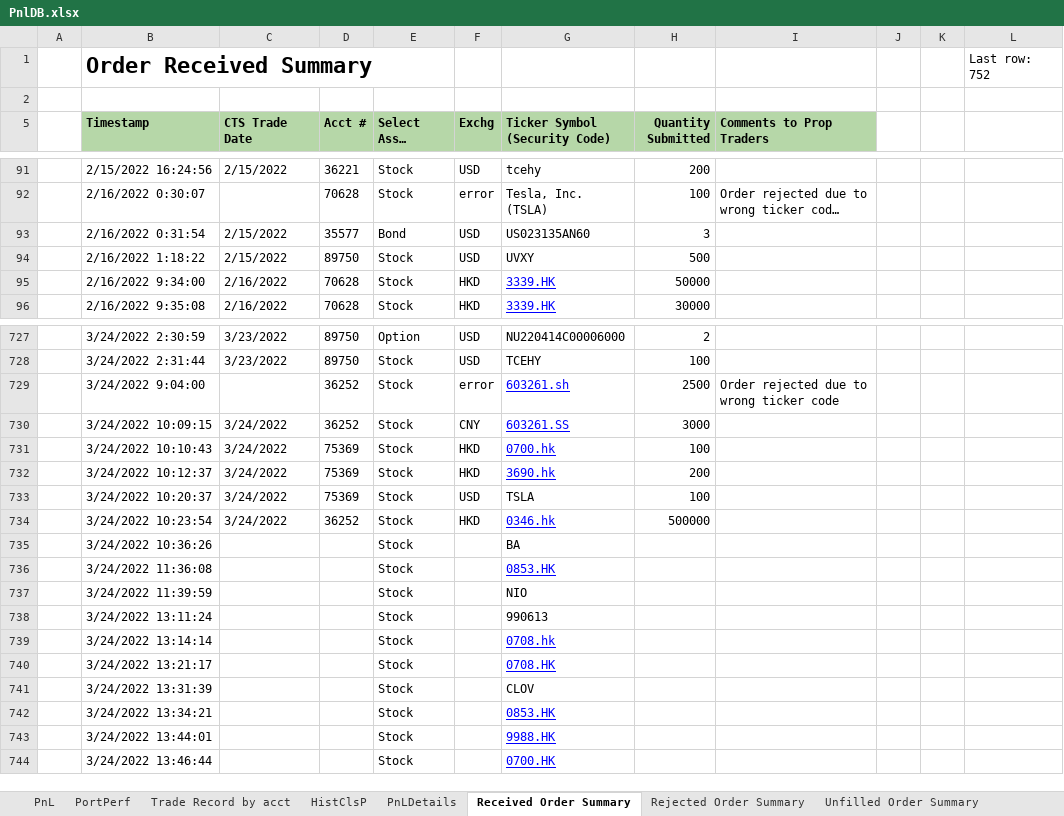
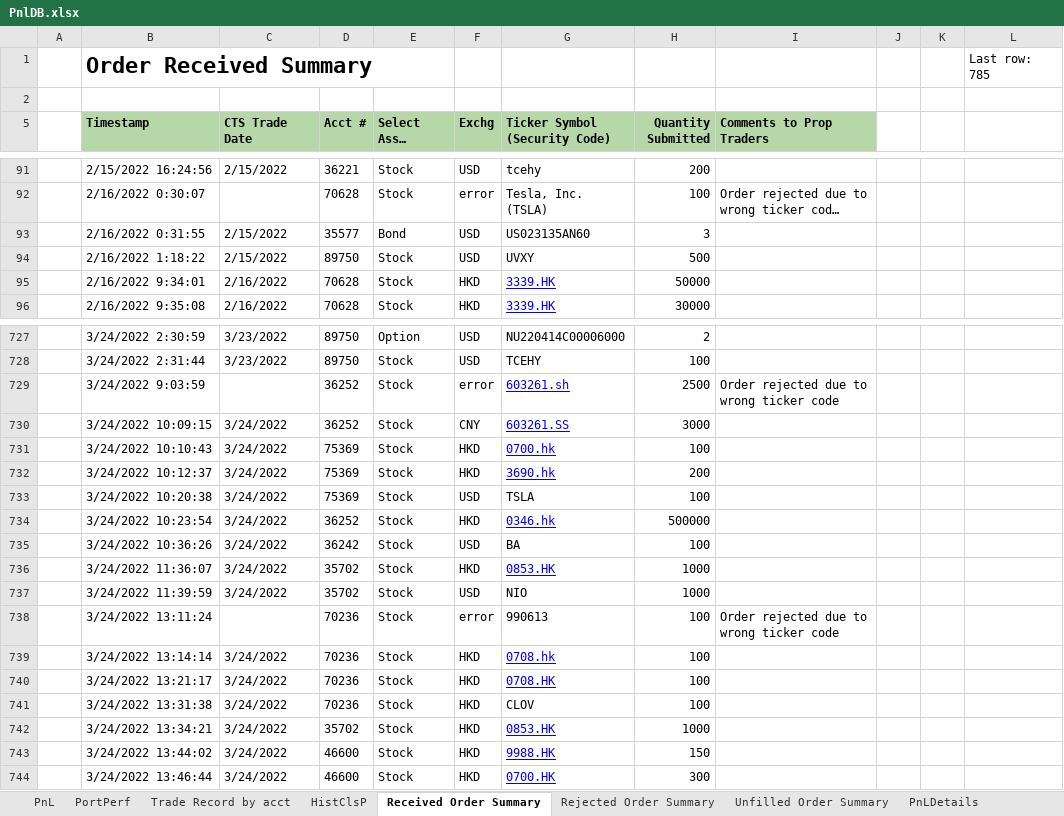
Before and after one commit to Angorithm4/compass-ui, an Excel workbook: public/sheets/PnlDB.xlsx, sheet Received Order Summary, drawn as a sheet; only a part is shown, gaps mark what is left out; long unchanged cells end in …; values as stored, in another font and other column widths than the file's, no borders; charts and pictures and conditional formats not drawn; removed rows and columns are numbered as before the commit, all else as after; the diff covers the shown part only; the diff names each change by its address in the sheet, - before the commit and + after, or states it on an @@ line.

```diff
--- a/public/sheets/PnlDB.xlsx (sheet Received Order Summary)
+++ b/public/sheets/PnlDB.xlsx (sheet Received Order Summary)
@@ sheet tab order changed: PnL | PortPerf | Trade Record by acct | HistClsP | Received Order Summary | Rejected Order Summary | Unfilled Order Summary | PnLDetails @@
-L1: Last row: 752
+L1: Last row: 785
-B93 (Timestamp): 2/16/2022 0:31:54
+B93 (Timestamp): 2/16/2022 0:31:55
-B95 (Timestamp): 2/16/2022 9:34:00
+B95 (Timestamp): 2/16/2022 9:34:01
-B729 (Timestamp): 3/24/2022 9:04:00
+B729 (Timestamp): 3/24/2022 9:03:59
-B733 (Timestamp): 3/24/2022 10:20:37
+B733 (Timestamp): 3/24/2022 10:20:38
-C735 (CTS Trade Date): (empty)
+C735 (CTS Trade Date): 3/24/2022
-D735 (Acct #): (empty)
+D735 (Acct #): 36242
-F735 (Exchg): (empty)
+F735 (Exchg): USD
-H735 (Quantity Submitted): (empty)
+H735 (Quantity Submitted): 100
-row 736:  | 3/24/2022 11:36:08 |  |  | Stock |  | 0853.HK
+row 736:  | 3/24/2022 11:36:07 | 3/24/2022 | 35702 | Stock | HKD | 0853.HK | 1000
-C737 (CTS Trade Date): (empty)
+C737 (CTS Trade Date): 3/24/2022
-D737 (Acct #): (empty)
+D737 (Acct #): 35702
-F737 (Exchg): (empty)
+F737 (Exchg): USD
-H737 (Quantity Submitted): (empty)
+H737 (Quantity Submitted): 1000
-D738:D740 (Acct #): (empty)
+D738:D740 (Acct #): 70236
-F738 (Exchg): (empty)
+F738 (Exchg): error
-H738:H740 (Quantity Submitted): (empty)
+H738:H740 (Quantity Submitted): 100
-I738 (Comments to Prop Traders): (empty)
+I738 (Comments to Prop Traders): Order rejected due to wrong ticker code
-C739:C740 (CTS Trade Date): (empty)
+C739:C740 (CTS Trade Date): 3/24/2022
-F739:F740 (Exchg): (empty)
+F739:F740 (Exchg): HKD
-row 741:  | 3/24/2022 13:31:39 |  |  | Stock |  | CLOV
+row 741:  | 3/24/2022 13:31:38 | 3/24/2022 | 70236 | Stock | HKD | CLOV | 100
-C742 (CTS Trade Date): (empty)
+C742 (CTS Trade Date): 3/24/2022
-D742 (Acct #): (empty)
+D742 (Acct #): 35702
-F742 (Exchg): (empty)
+F742 (Exchg): HKD
-H742 (Quantity Submitted): (empty)
+H742 (Quantity Submitted): 1000
-row 743:  | 3/24/2022 13:44:01 |  |  | Stock |  | 9988.HK
+row 743:  | 3/24/2022 13:44:02 | 3/24/2022 | 46600 | Stock | HKD | 9988.HK | 150
-C744 (CTS Trade Date): (empty)
+C744 (CTS Trade Date): 3/24/2022
-D744 (Acct #): (empty)
+D744 (Acct #): 46600
-F744 (Exchg): (empty)
+F744 (Exchg): HKD
-H744 (Quantity Submitted): (empty)
+H744 (Quantity Submitted): 300
```
Also changed, not shown: 35 added rows, 2 removed rows and 181 edited cells elsewhere in this sheet, sheet PortPerf, sheet PnLDetails, sheet Trade Record by acct, sheet PnL, sheet HistClsP, sheet Unfilled Order Summary, 1 more sheet, formulas that keep their value, hidden cells, charts or pictures, 12 other files.
